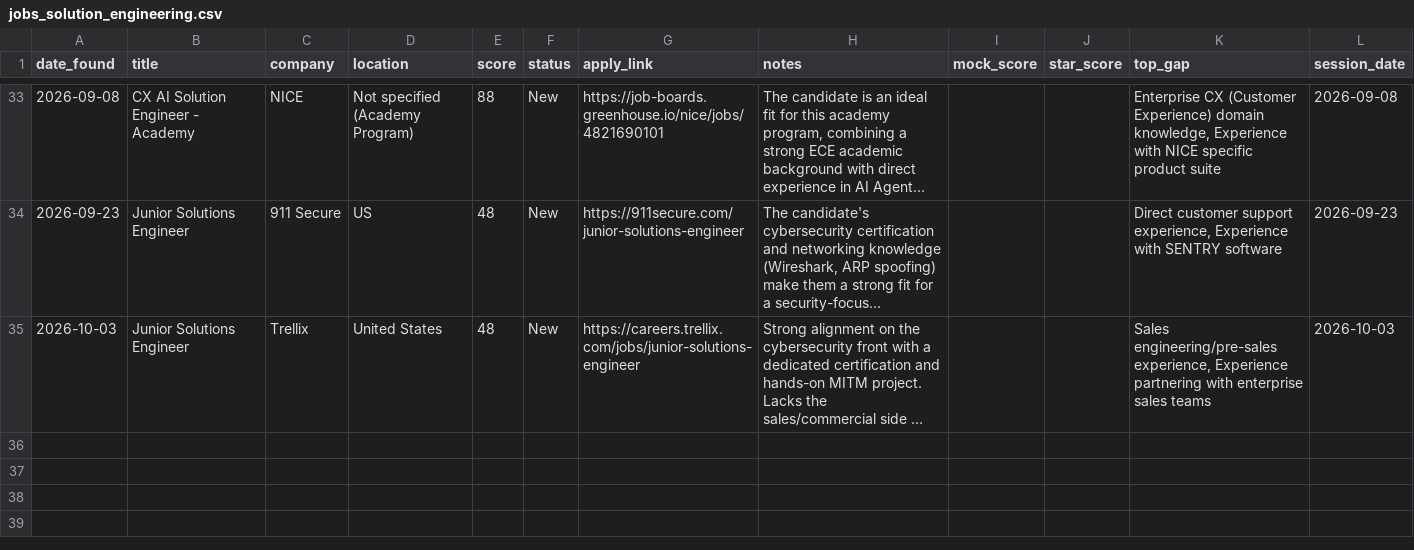
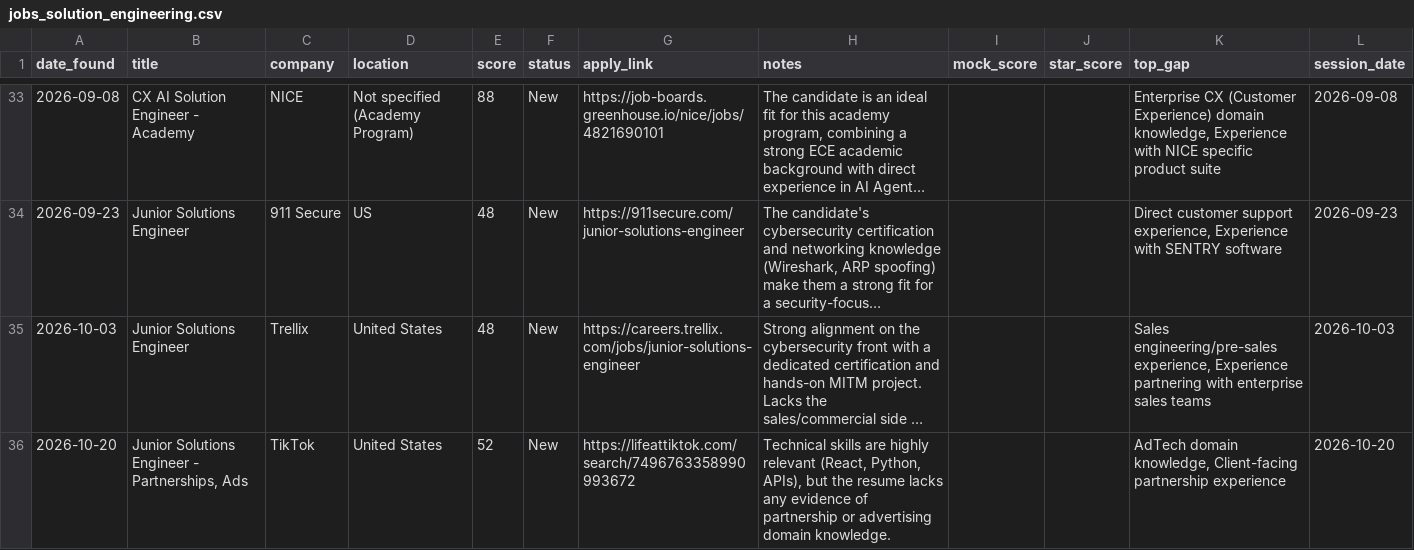
Before and after one commit to muraliikrishnant/EntryWay-AI, a CSV file: site/data/jobs_solution_engineering.csv, drawn as a sheet; only a part is shown, gaps mark what is left out; long unchanged cells end in …; the diff names each change by its address in the sheet, - before the commit and + after, or states it on an @@ line.

```diff
--- a/site/data/jobs_solution_engineering.csv
+++ b/site/data/jobs_solution_engineering.csv
+row 36: 2026-10-20 | Junior Solutions Engineer - Partnerships, Ads | TikTok | United States | 52 | New | https://lifeattiktok.com/search/7496763358990993672 | Technical skills are highly relevant (React, Python, APIs), but the resume lacks any evidence of partnership or advertising domain knowledge. |  |  | AdTech domain knowledge, Client-facing partnership experience | 2026-10-20
```
Also changed, not shown: site/data/jobs_other.csv, site/data/jobs_solutions_architect.csv.
